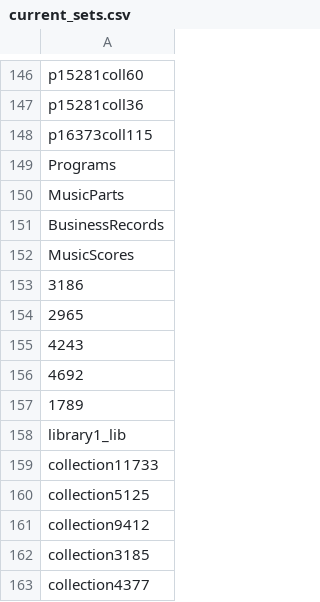
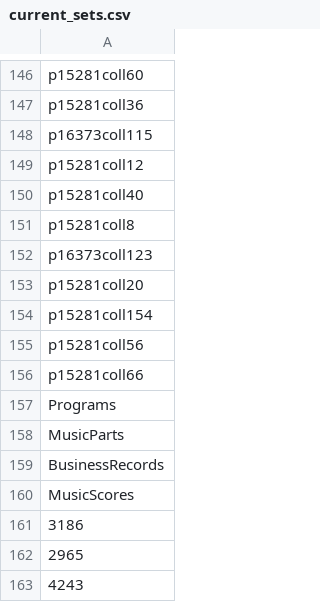
Before and after one commit to ESDNhub/ESDNDocs, a CSV file: sets-for-DPLA-harvesting/current_sets.csv, drawn as a sheet; only a part is shown, gaps mark what is left out; the shorter side is filled out with more unchanged rows; the diff names each change by its address in the sheet, - before the commit and + after, or states it on an @@ line.

Commit message:
more LILRC sets

```diff
--- a/sets-for-DPLA-harvesting/current_sets.csv
+++ b/sets-for-DPLA-harvesting/current_sets.csv
+row 149: p15281coll12
+row 150: p15281coll40
+row 151: p15281coll8
+row 152: p16373coll123
+row 153: p15281coll20
+row 154: p15281coll154
+row 155: p15281coll56
+row 156: p15281coll66
```
